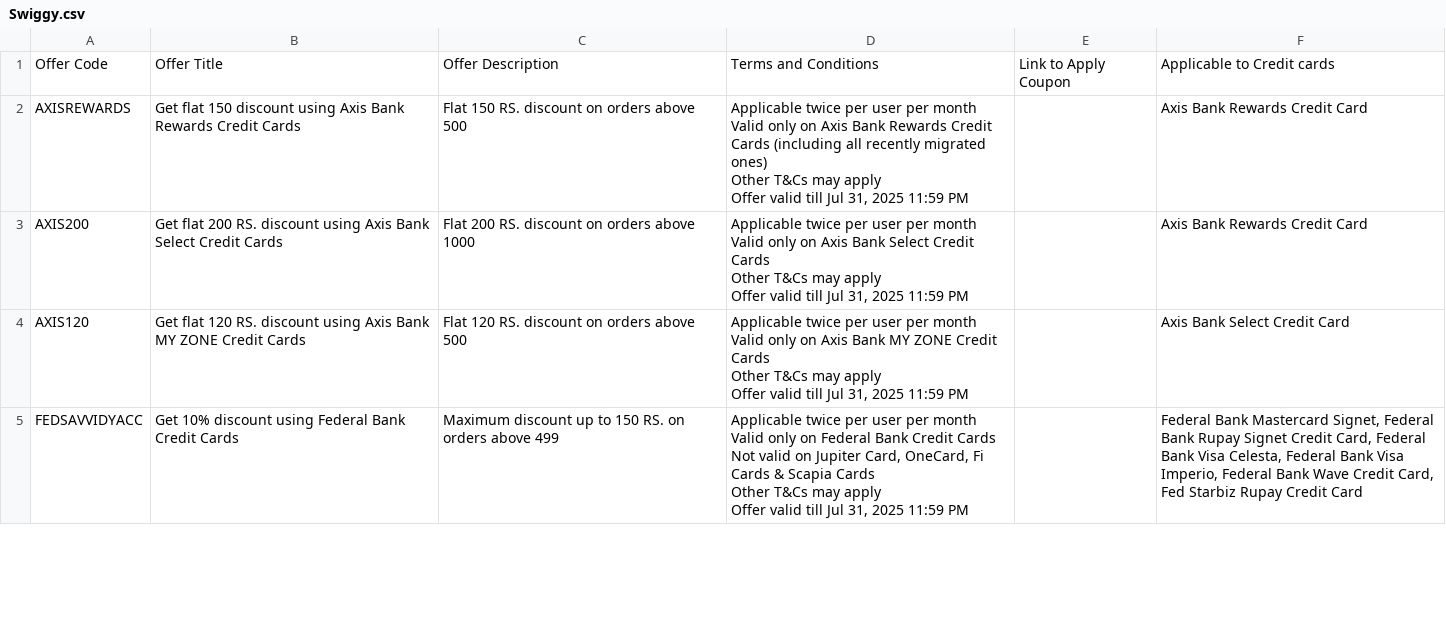
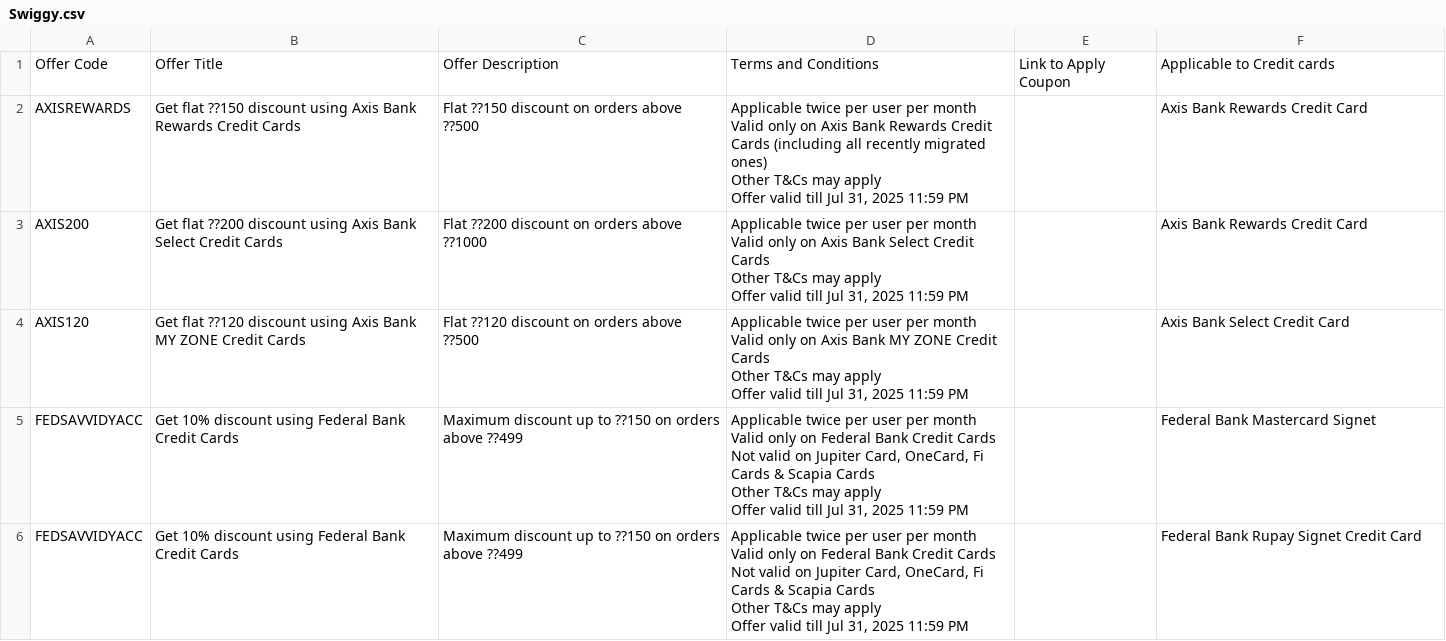
Before and after one commit to Myrupaya/swiggy-zomato-offers, a CSV file: public/Swiggy.csv, drawn as a sheet; only a part is shown; the diff covers the shown part only.

```diff
--- a/public/Swiggy.csv
+++ b/public/Swiggy.csv
@@ -1,18 +1,23 @@
 Offer Code,Offer Title,Offer Description,Terms and Conditions,Link to Apply Coupon,Applicable to Credit cards
-AXISREWARDS,Get flat 150 discount using Axis Bank Rewards Credit Cards,Flat 150 RS. discount on orders above 500,"Applicable twice per user per month
-Valid only on Axis Bank Rewards Credit Cards (including all recently migrated ones)
-Other T&Cs may apply
-Offer valid till Jul 31, 2025 11:59 PM",,Axis Bank Rewards Credit Card
-AXIS200,Get flat 200 RS. discount using Axis Bank Select Credit Cards,Flat 200 RS. discount on orders above 1000,"Applicable twice per user per month
-Valid only on Axis Bank Select Credit Cards
-Other T&Cs may apply
-Offer valid till Jul 31, 2025 11:59 PM",,Axis Bank Rewards Credit Card
-AXIS120,Get flat 120 RS. discount using Axis Bank MY ZONE Credit Cards,Flat 120 RS. discount on orders above 500,"Applicable twice per user per month
-Valid only on Axis Bank MY ZONE Credit Cards
-Other T&Cs may apply
-Offer valid till Jul 31, 2025 11:59 PM",,Axis Bank Select Credit Card
-FEDSAVVIDYACC,Get 10% discount using Federal Bank Credit Cards,Maximum discount up to 150 RS. on orders above 499,"Applicable twice per user per month
-Valid only on Federal Bank Credit Cards
-Not valid on Jupiter Card, OneCard, Fi Cards & Scapia Cards
-Other T&Cs may apply
-Offer valid till Jul 31, 2025 11:59 PM",,"Federal Bank Mastercard Signet, Federal Bank Rupay Signet Credit Card, Federal Bank Visa Celesta, Federal Bank Visa Imperio, Federal Bank Wave Credit Card, Fed Starbiz Rupay Credit Card"
+AXISREWARDS,Get flat ??150 discount using Axis Bank Rewards Credit Cards,Flat ??150 discount on orders above ??500,"Applicable twice per user per month
+Valid only on Axis Bank Rewards Credit Cards (including all recently migrated ones)
+Other T&Cs may apply
+Offer valid till Jul 31, 2025 11:59 PM",,Axis Bank Rewards Credit Card
+AXIS200,Get flat ??200 discount using Axis Bank Select Credit Cards,Flat ??200 discount on orders above ??1000,"Applicable twice per user per month
+Valid only on Axis Bank Select Credit Cards
+Other T&Cs may apply
+Offer valid till Jul 31, 2025 11:59 PM",,Axis Bank Rewards Credit Card
+AXIS120,Get flat ??120 discount using Axis Bank MY ZONE Credit Cards,Flat ??120 discount on orders above ??500,"Applicable twice per user per month
+Valid only on Axis Bank MY ZONE Credit Cards
+Other T&Cs may apply
+Offer valid till Jul 31, 2025 11:59 PM",,Axis Bank Select Credit Card
+FEDSAVVIDYACC,Get 10% discount using Federal Bank Credit Cards,Maximum discount up to ??150 on orders above ??499,"Applicable twice per user per month
+Valid only on Federal Bank Credit Cards
+Not valid on Jupiter Card, OneCard, Fi Cards & Scapia Cards
+Other T&Cs may apply
+Offer valid till Jul 31, 2025 11:59 PM",,Federal Bank Mastercard Signet
+FEDSAVVIDYACC,Get 10% discount using Federal Bank Credit Cards,Maximum discount up to ??150 on orders above ??499,"Applicable twice per user per month
+Valid only on Federal Bank Credit Cards
+Not valid on Jupiter Card, OneCard, Fi Cards & Scapia Cards
+Other T&Cs may apply
+Offer valid till Jul 31, 2025 11:59 PM",,Federal Bank Rupay Signet Credit Card
```
Also changed, not shown: 8 added rows, 3 removed rows and 5 edited cells elsewhere in this file, public/Zomato.csv.
